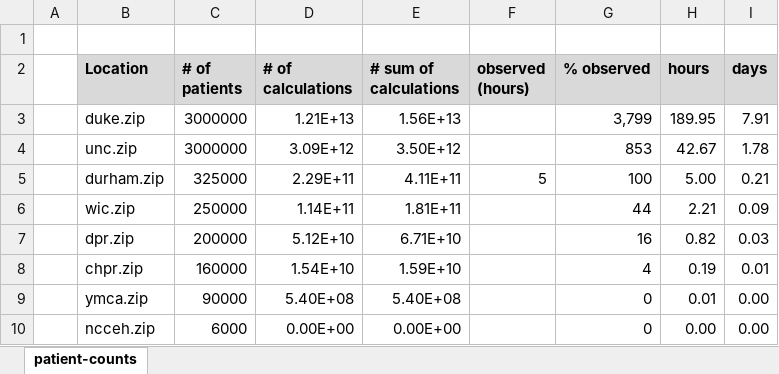
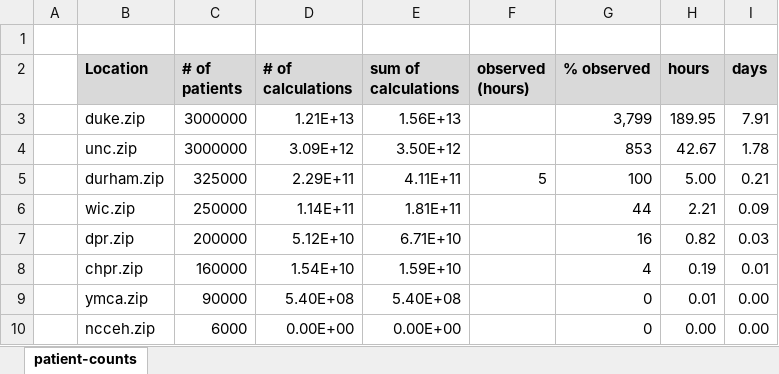
Before and after one commit to NACHC-CAD/GPPRL, an Excel workbook: _ETC/time-estimates/patient-counts.xlsx, sheet patient-counts, drawn as a sheet; values as stored, in another font and other column widths than the file's, no borders; the diff names each change by its address in the sheet, - before the commit and + after, or states it on an @@ line.

```diff
--- a/_ETC/time-estimates/patient-counts.xlsx (sheet patient-counts)
+++ b/_ETC/time-estimates/patient-counts.xlsx (sheet patient-counts)
-E2: # sum of calculations
+E2: sum of calculations
```
Also changed, not shown: 1 other file.
